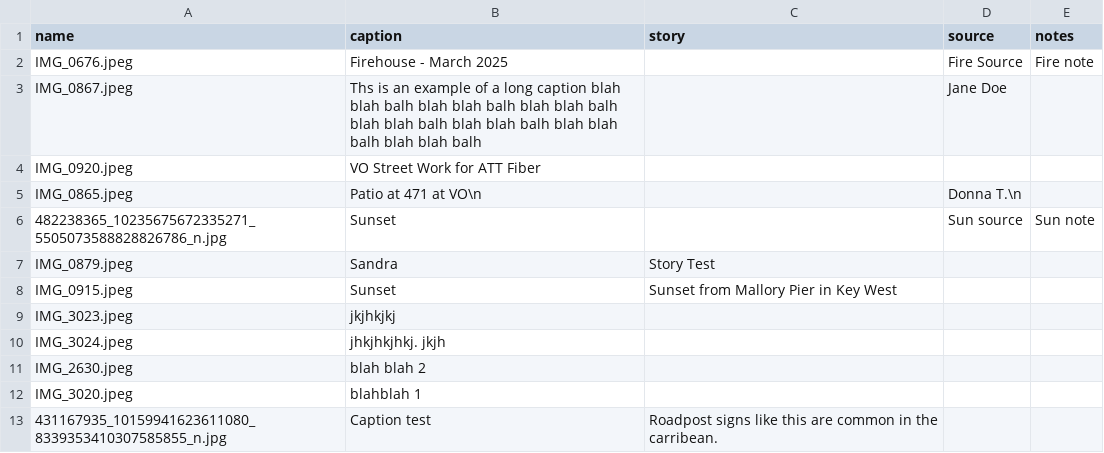
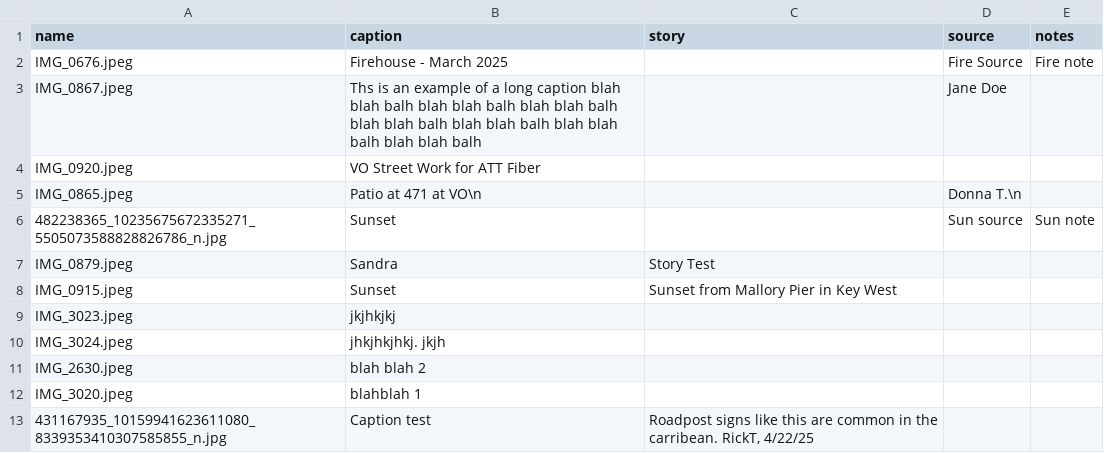
Before and after one commit to rtpub/slideshow1, a CSV file: captions.csv, drawn as a sheet.

Commit message:
Update captions.csv

```diff
--- a/captions.csv
+++ b/captions.csv
@@ -12,2 +12,2 @@ name,caption,story,source,notes
 "IMG_3020.jpeg","blahblah 1","","",""
-"431167935_10159941623611080_8339353410307585855_n.jpg","Caption test","Roadpost signs like this are common in the carribean.  ","",""
+"431167935_10159941623611080_8339353410307585855_n.jpg","Caption test","Roadpost signs like this are common in the carribean.  RickT, 4/22/25 ","",""
```
